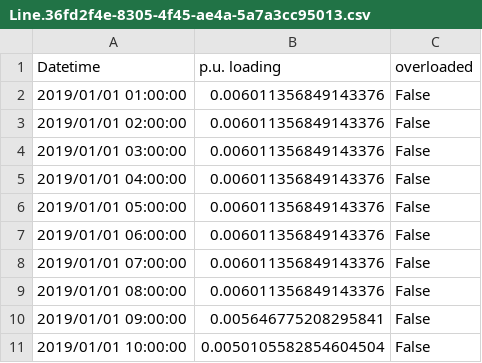
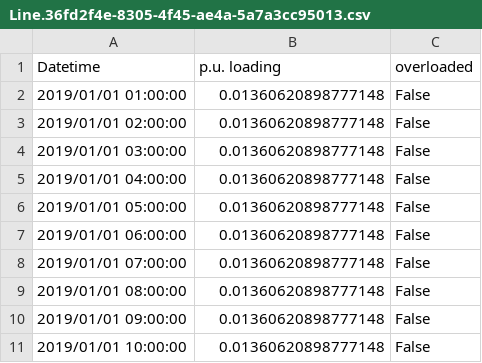
Before and after one commit to urbanopt/urbanopt-ditto-reader, a CSV file: example/run/baseline_scenario/opendss/results/Lines/Line.36fd2f4e-8305-4f45-ae4a-5a7a3cc95013.csv, drawn as a sheet.

Commit message:
new example output

```diff
--- a/example/run/baseline_scenario/opendss/results/Lines/Line.36fd2f4e-8305-4f45-ae4a-5a7a3cc95013.csv
+++ b/example/run/baseline_scenario/opendss/results/Lines/Line.36fd2f4e-8305-4f45-ae4a-5a7a3cc95013.csv
@@ -1,11 +1,11 @@
 Datetime,p.u. loading,overloaded
-2019/01/01 01:00:00,0.006011356849143376,False
-2019/01/01 02:00:00,0.006011356849143376,False
-2019/01/01 03:00:00,0.006011356849143376,False
-2019/01/01 04:00:00,0.006011356849143376,False
-2019/01/01 05:00:00,0.006011356849143376,False
-2019/01/01 06:00:00,0.006011356849143376,False
-2019/01/01 07:00:00,0.006011356849143376,False
-2019/01/01 08:00:00,0.006011356849143376,False
-2019/01/01 09:00:00,0.005646775208295841,False
-2019/01/01 10:00:00,0.0050105582854604504,False
+2019/01/01 01:00:00,0.01360620898777148,False
+2019/01/01 02:00:00,0.01360620898777148,False
+2019/01/01 03:00:00,0.01360620898777148,False
+2019/01/01 04:00:00,0.01360620898777148,False
+2019/01/01 05:00:00,0.01360620898777148,False
+2019/01/01 06:00:00,0.01360620898777148,False
+2019/01/01 07:00:00,0.01360620898777148,False
+2019/01/01 08:00:00,0.01360620898777148,False
+2019/01/01 09:00:00,0.01360620898777148,False
+2019/01/01 10:00:00,0.01360620898777148,False
```
Also changed, not shown: example/run/baseline_scenario/opendss/results/Features/7.csv, example/run/baseline_scenario/opendss/results/Lines/Line.10e9de09-902c-4373-8fa3-06a3e19e8b38.csv, 17 other files.
